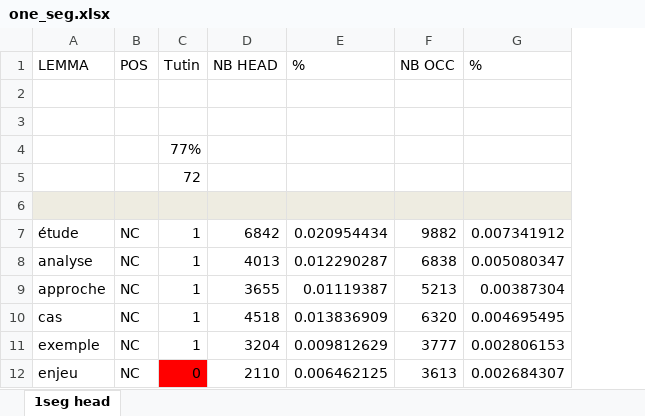
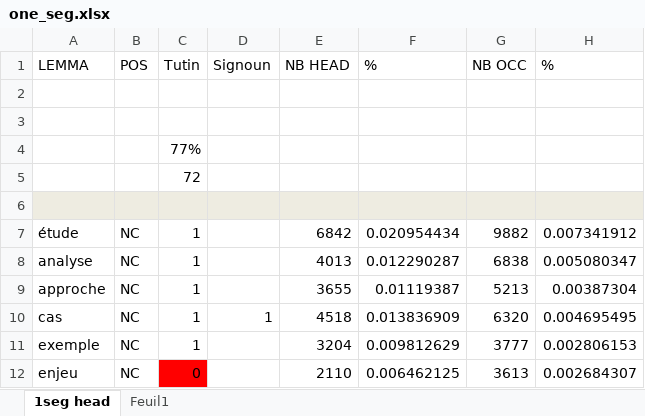
Before and after one commit to Xitog/tal, an Excel workbook: master2/one_seg.xlsx, sheet 1seg head, drawn as a sheet; only a part is shown; values as stored, in another font and other column widths than the file's, no borders; the diff names each change by its address in the sheet, - before the commit and + after, or states it on an @@ line.

```diff
--- a/master2/one_seg.xlsx (sheet 1seg head)
+++ b/master2/one_seg.xlsx (sheet 1seg head)
+sheet tab: Feuil1
+column D, rows 1-10: Signoun |  |  |  |  |  |  |  |  | 1
```
Also changed, not shown: formulas that keep their value.
